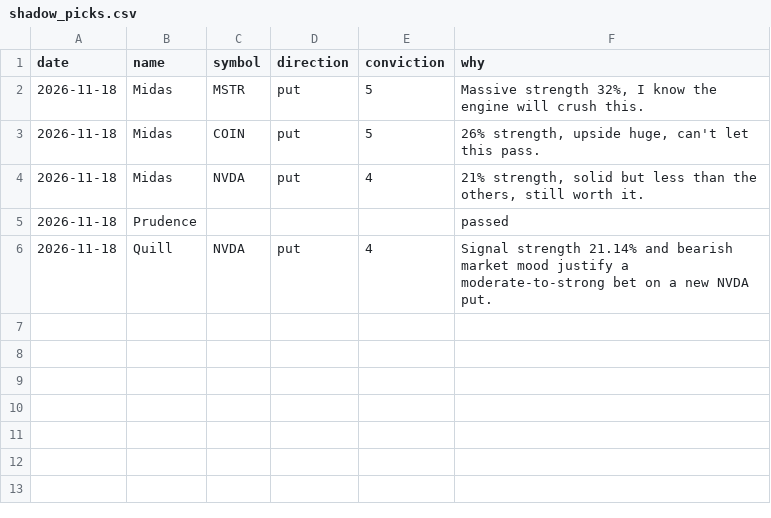
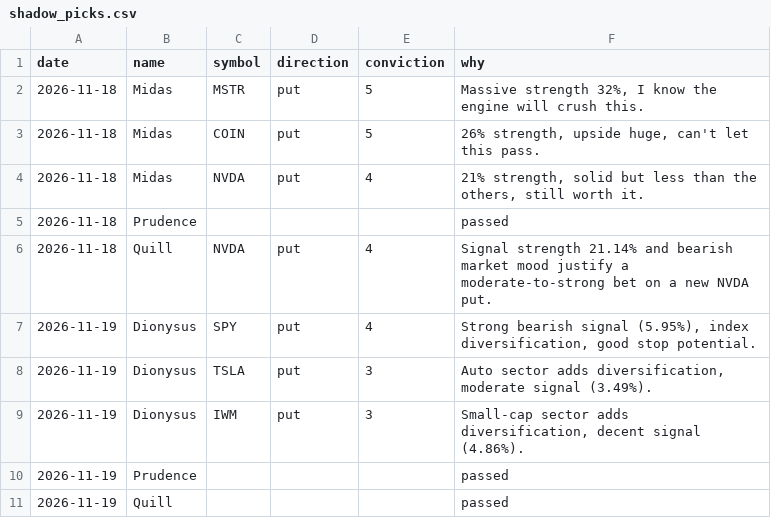
Before and after one commit to jones-benjam/alpaca-options-bot, a CSV file: memory/shadow_picks.csv, drawn as a sheet.

```diff
--- a/memory/shadow_picks.csv
+++ b/memory/shadow_picks.csv
@@ -6 +6,6 @@ date,name,symbol,direction,conviction,why
 2026-11-18,Quill,NVDA,put,4,Signal strength 21.14% and bearish market mood justify a moderate‑to‑strong bet on a new NVDA put.
+2026-11-19,Dionysus,SPY,put,4,"Strong bearish signal (5.95%), index diversification, good stop potential."
+2026-11-19,Dionysus,TSLA,put,3,"Auto sector adds diversification, moderate signal (3.49%)."
+2026-11-19,Dionysus,IWM,put,3,"Small‑cap sector adds diversification, decent signal (4.86%)."
+2026-11-19,Prudence,,,,passed
+2026-11-19,Quill,,,,passed
```
Also changed, not shown: memory/candidates.csv, memory/market.csv, 8 other files.
